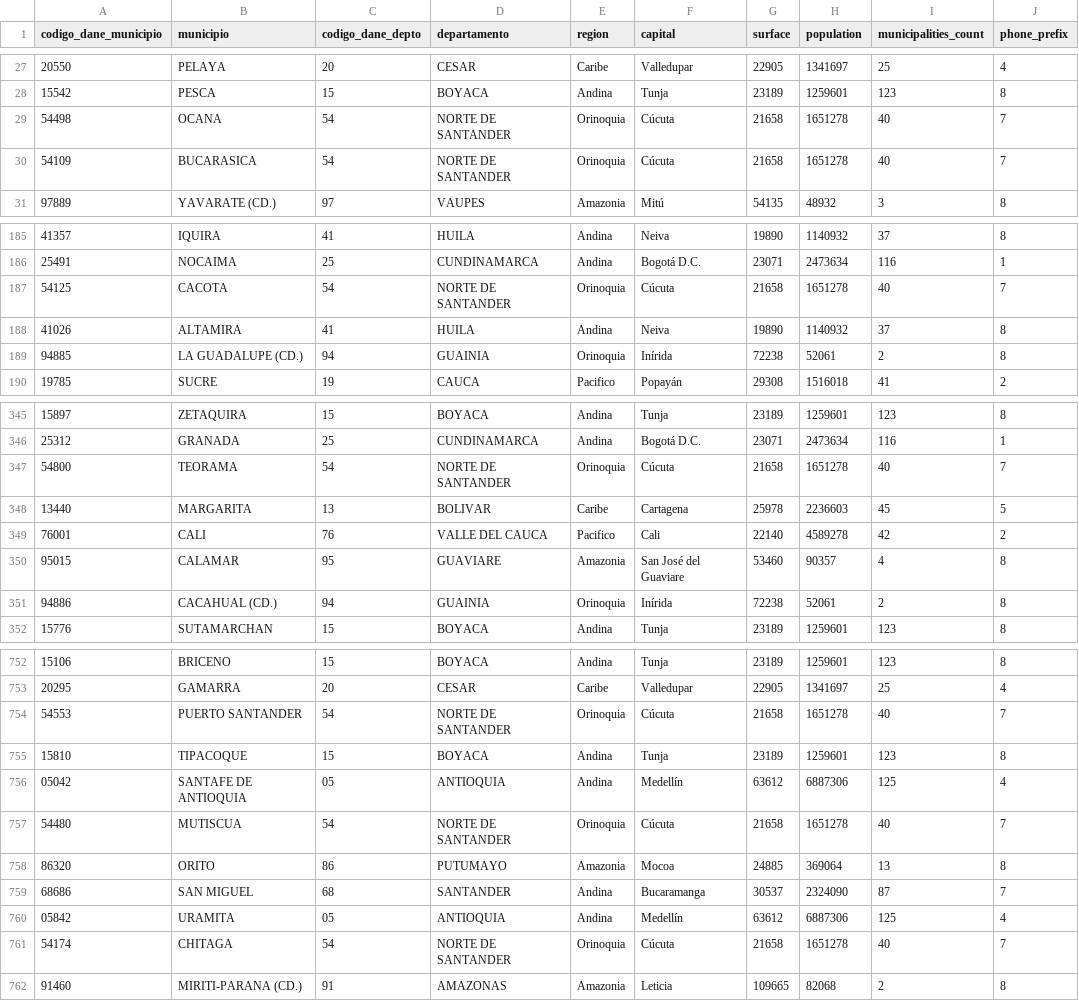
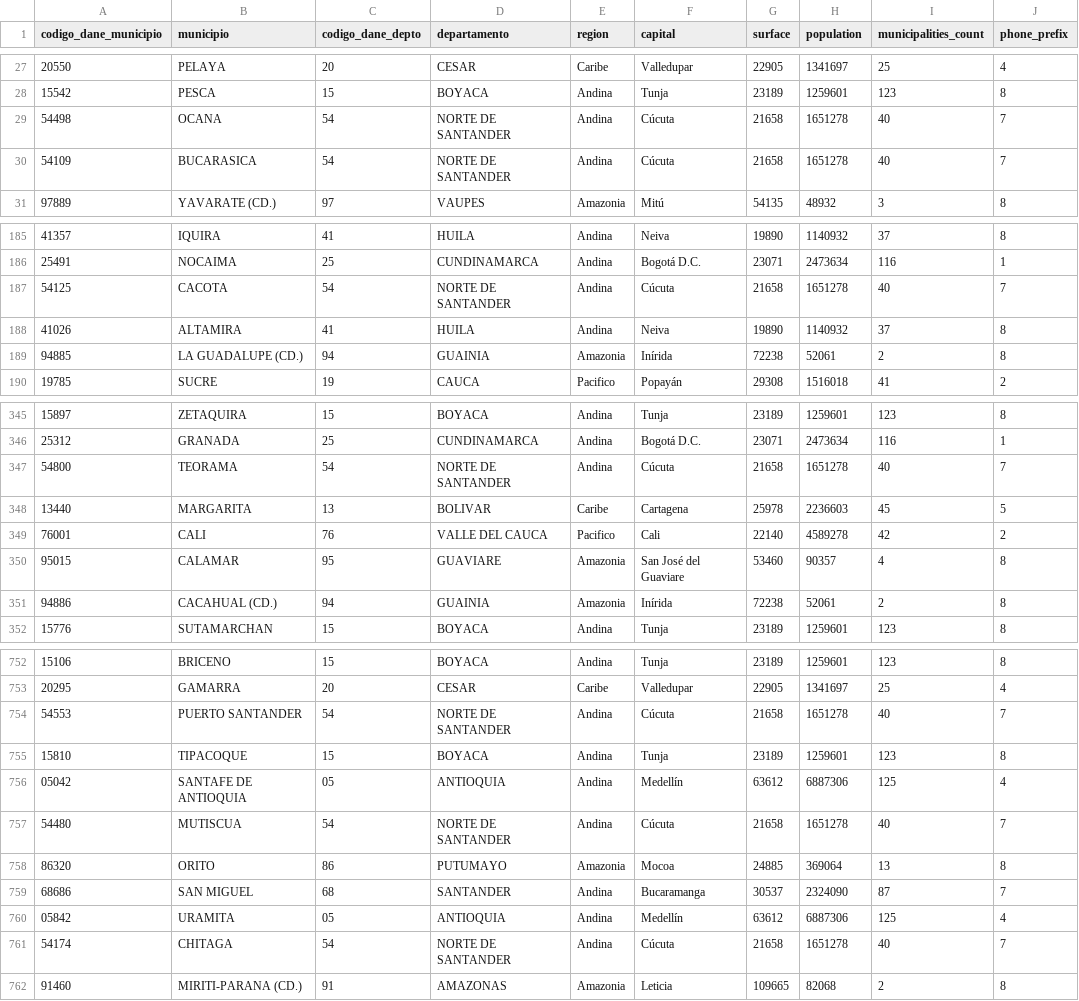
Before and after one commit to driosoft-pro/etl-2026-2-ods3-salud-api-gx-airflow-streaming-kafka-, a CSV file: data/processed/dim_geografia.csv, drawn as a sheet; only a part is shown, gaps mark what is left out; the diff covers the shown part only; the diff names each change by its address in the sheet, - before the commit and + after, or states it on an @@ line.

```diff
--- a/data/processed/dim_geografia.csv
+++ b/data/processed/dim_geografia.csv
-E29:E30 (region): Orinoquia
+E29:E30 (region): Andina
-E187 (region): Orinoquia
+E187 (region): Andina
-E189 (region): Orinoquia
+E189 (region): Amazonia
-E347 (region): Orinoquia
+E347 (region): Andina
-E351 (region): Orinoquia
+E351 (region): Amazonia
-E754 (region): Orinoquia
+E754 (region): Andina
-E757 (region): Orinoquia
+E757 (region): Andina
-E761 (region): Orinoquia
+E761 (region): Andina
```
Also changed, not shown: 92 edited cells elsewhere in this file, data/processed/fact_capacity.csv, 53 other files.
